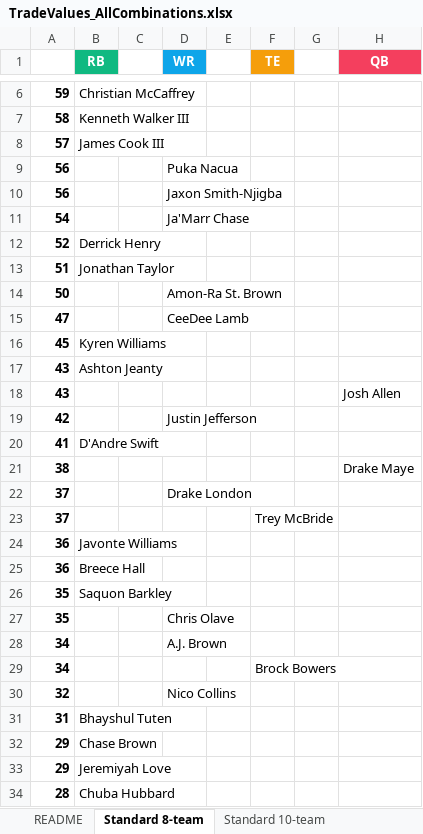
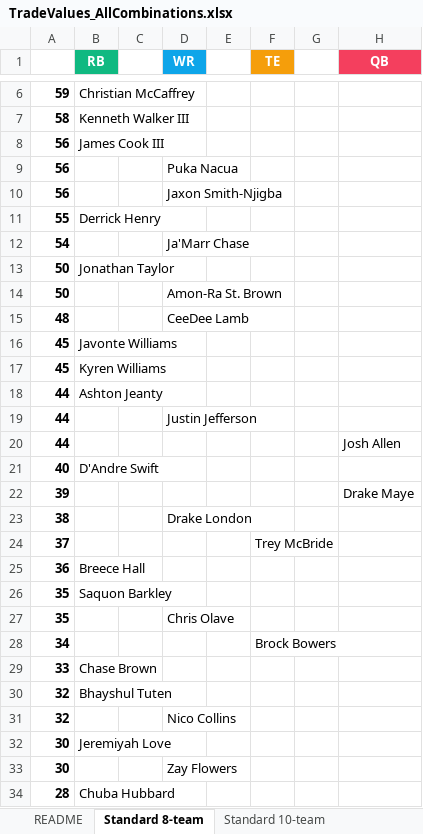
Before and after one commit to seoularpro/OddsVis, an Excel workbook: TradeValueSheets/TradeValues_AllCombinations.xlsx, sheet Standard 8-team, drawn as a sheet; only a part is shown, gaps mark what is left out; values as stored, in another font and other column widths than the file's, no borders; removed rows and columns are numbered as before the commit, all else as after; the diff covers the shown part only; the diff names each change by its address in the sheet, - before the commit and + after, or states it on an @@ line.

```diff
--- a/TradeValueSheets/TradeValues_AllCombinations.xlsx (sheet Standard 8-team)
+++ b/TradeValueSheets/TradeValues_AllCombinations.xlsx (sheet Standard 8-team)
-A8: 57
+A8: 56
+row 11: 55 | Derrick Henry
-row 12: 52 | Derrick Henry
-A13: 51
+A13: 50
-A15: 47
+A15: 48
+row 16: 45 | Javonte Williams
-A18: 43
+A18: 44
-row 18: 43 |  |  |  |  |  |  | Josh Allen
-A19: 42
+A19: 44
-row 20: 41 | D'Andre Swift
+row 20: 44 |  |  |  |  |  |  | Josh Allen
+row 21: 40 | D'Andre Swift
+row 22: 39 |  |  |  |  |  |  | Drake Maye
-D23 (WR): (empty)
+D23 (WR): Drake London
-H23 (QB): Drake Maye
+H23 (QB): (empty)
-row 22: 37 |  |  | Drake London
-row 24: 36 | Javonte Williams
-row 28: 34 |  |  | A.J. Brown
+row 29: 33 | Chase Brown
+row 30: 32 | Bhayshul Tuten
-row 31: 31 | Bhayshul Tuten
-row 32: 29 | Chase Brown
-A32: 29
+A32: 30
+row 33: 30 |  |  | Zay Flowers
```
Also changed, not shown: 22 added rows, 22 removed rows and 44 edited cells elsewhere in this sheet, sheet Full PPR 8-team, sheet Full PPR 12-team, sheet Standard 12-team, sheet Full PPR 10-team, sheet Standard 10-team, sheet Half PPR 12-team, 2 more sheets, TradeValueSheets/TradeValues_FullPPR_10team.xlsx, TradeValueSheets/TradeValues_FullPPR_8team.xlsx, 18 other files.
